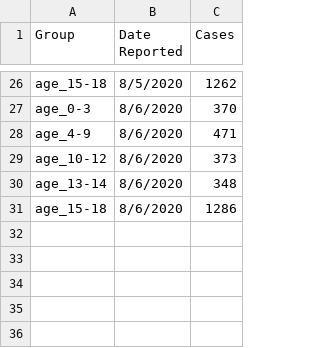
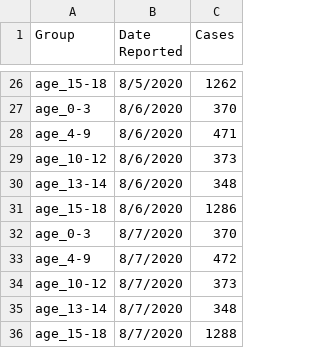
Before and after one commit to anthonydfnguyen/occovidmanualdata, a CSV file: occhildcases.csv, drawn as a sheet; only a part is shown, gaps mark what is left out; the diff names each change by its address in the sheet, - before the commit and + after, or states it on an @@ line.

Commit message:
Update occhildcases.csv

```diff
--- a/occhildcases.csv
+++ b/occhildcases.csv
+row 32: age_0-3 | 8/7/2020 | 370
+row 33: age_4-9 | 8/7/2020 | 472
+row 34: age_10-12 | 8/7/2020 | 373
+row 35: age_13-14 | 8/7/2020 | 348
+row 36: age_15-18 | 8/7/2020 | 1288
```
